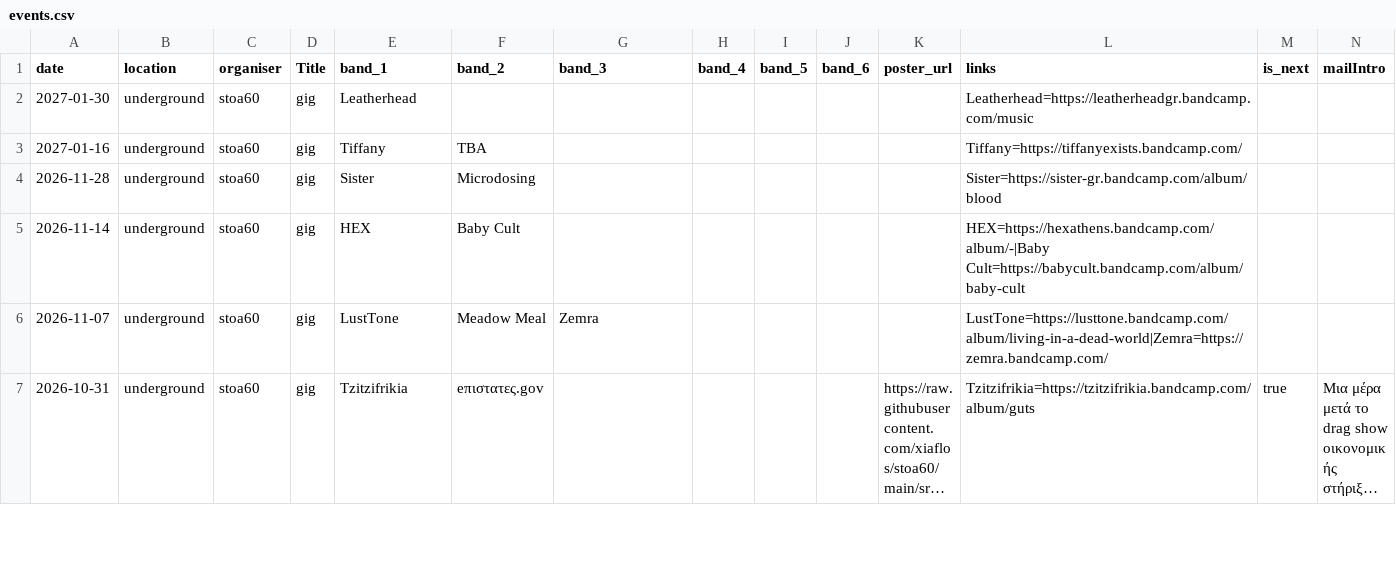
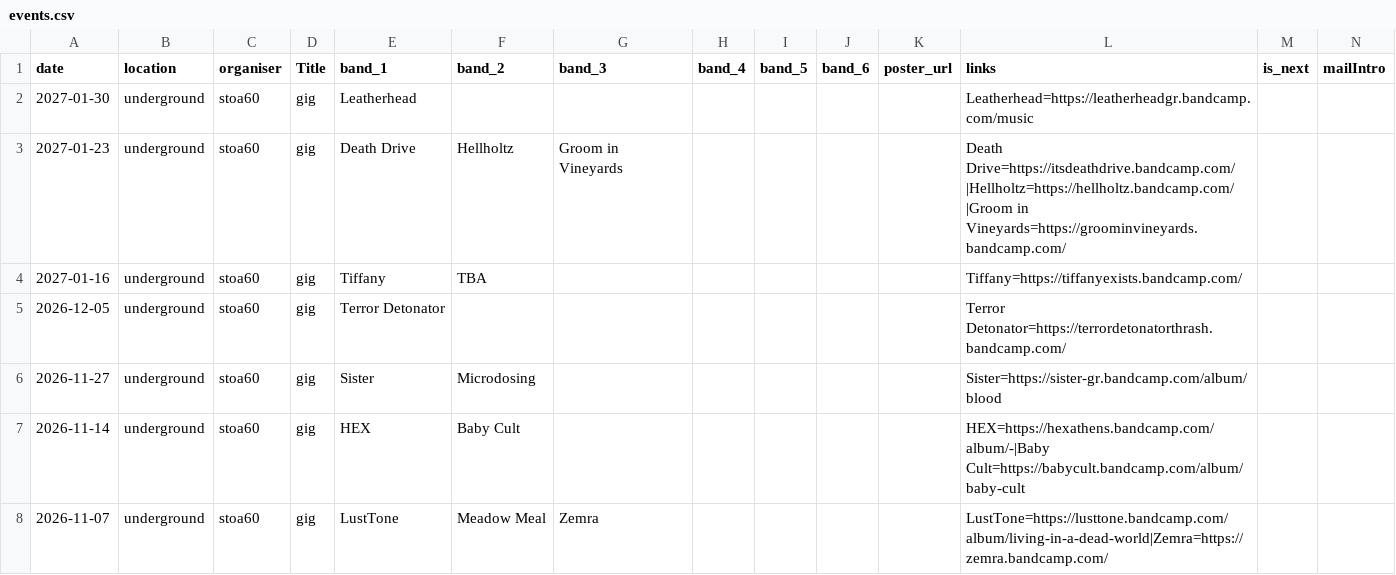
Before and after one commit to xiaflos/stoa60, a CSV file: tools/event-build/events.csv, drawn as a sheet; only a part is shown; the shorter side is filled out with more unchanged rows; long unchanged cells end in …; addresses are those after the commit; rows hold the shown columns only; the diff names each change by its address in the sheet, - before the commit and + after, or states it on an @@ line.

```diff
--- a/tools/event-build/events.csv
+++ b/tools/event-build/events.csv
+row 3: 2027-01-23 | underground | stoa60 | gig | Death Drive | Hellholtz | Groom in Vineyards |  |  |  |  | Death Drive=https://itsdeathdrive.bandcamp.com/|Hellholtz=https://hellholtz.bandcamp.com/|Groom in Vineyards=https://groominvineyards.bandcamp.com/
+row 5: 2026-12-05 | underground | stoa60 | gig | Terror Detonator |  |  |  |  |  |  | Terror Detonator=https://terrordetonatorthrash.bandcamp.com/
-A6 (date): 2026-11-28
+A6 (date): 2026-11-27
```
Also changed, not shown: 1 other file.
